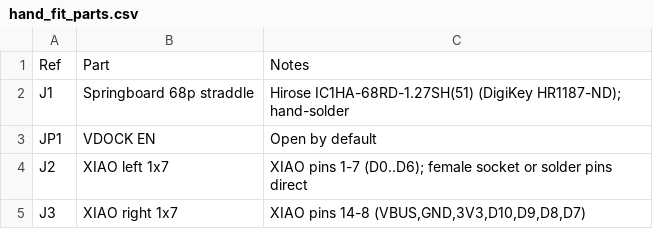
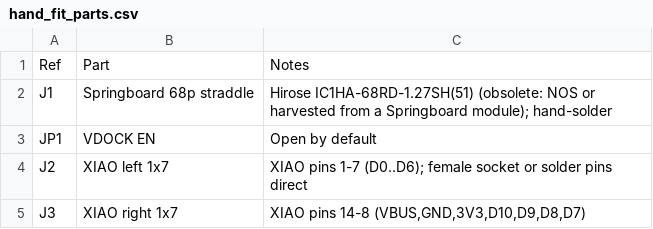
Before and after one commit to rkoberholtz/visormesh, a CSV file: hardware/sb-lora/fab/hand_fit_parts.csv, drawn as a sheet.

Commit message:
sb-lora: J1 is obsolete; document sourcing and drop unverified XKB substitute
Track the eBay NOS order and open questions about connector offset
variants and long-term supply in progress.md.

```diff
--- a/hardware/sb-lora/fab/hand_fit_parts.csv
+++ b/hardware/sb-lora/fab/hand_fit_parts.csv
@@ -1,3 +1,3 @@
 Ref,Part,Notes
-J1,Springboard 68p straddle,Hirose IC1HA-68RD-1.27SH(51) (DigiKey HR1187-ND); hand-solder
+J1,Springboard 68p straddle,Hirose IC1HA-68RD-1.27SH(51) (obsolete: NOS or harvested from a Springboard module); hand-solder
 JP1,VDOCK EN,Open by default
```
Also changed, not shown: 2 other files.
